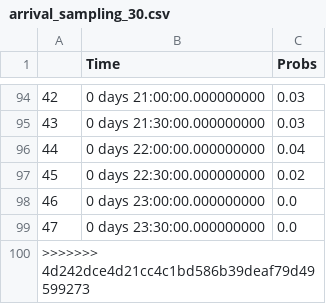
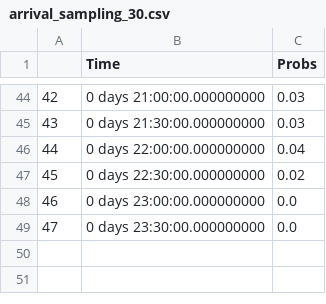
Before and after one commit to DBdiego/OperationsOptimization, a CSV file: csv_data_appendices/input_distributions/arrival_sampling_30.csv, drawn as a sheet; only a part is shown, gaps mark what is left out; the diff covers the shown part only; the diff names each change by its address in the sheet, - before the commit and + after, or states it on an @@ line.

```diff
--- a/csv_data_appendices/input_distributions/arrival_sampling_30.csv
+++ b/csv_data_appendices/input_distributions/arrival_sampling_30.csv
-row 100: >>>>>>> 4d242dce4d21cc4c1bd586b39deaf79d49599273
```
Also changed, not shown: 50 removed rows elsewhere in this file, csv_data_appendices/input_distributions/AC_type_distribution.csv, csv_data_appendices/input_distributions/arrival_sampling_12.csv, 9 other files.
